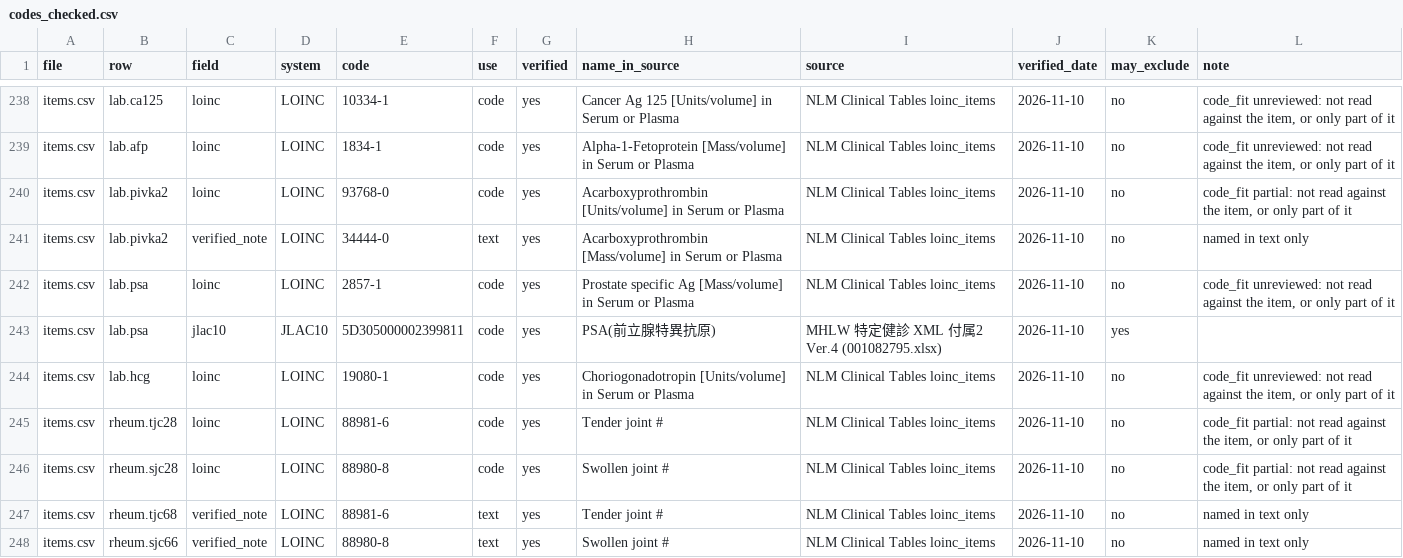
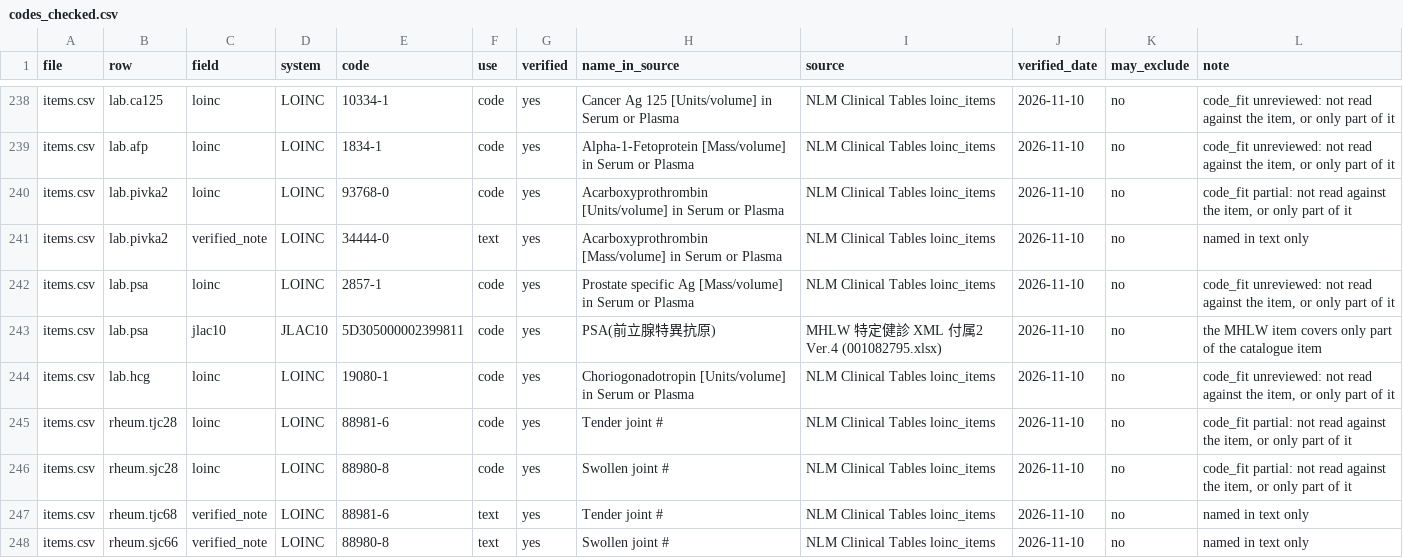
Before and after one commit to zandis/Auto-GPT, a CSV file: trialbox/catalogue/codes_checked.csv, drawn as a sheet; only a part is shown, gaps mark what is left out.

```diff
--- a/trialbox/catalogue/codes_checked.csv
+++ b/trialbox/catalogue/codes_checked.csv
@@ -242,3 +242,3 @@ items.csv,lab.pivka2,verified_note,LOINC,34444-0,text,yes,Acarboxyprothrombin [M
 items.csv,lab.psa,loinc,LOINC,2857-1,code,yes,Prostate specific Ag [Mass/volume] in Serum or Plasma,NLM Clinical Tables loinc_items,2026-11-10,no,"code_fit unreviewed: not read against the item, or only part of it"
-items.csv,lab.psa,jlac10,JLAC10,5D305000002399811,code,yes,PSA(前立腺特異抗原),MHLW 特定健診 XML 付属2 Ver.4 (001082795.xlsx),2026-11-10,yes,
+items.csv,lab.psa,jlac10,JLAC10,5D305000002399811,code,yes,PSA(前立腺特異抗原),MHLW 特定健診 XML 付属2 Ver.4 (001082795.xlsx),2026-11-10,no,the MHLW item covers only part of the catalogue item
 items.csv,lab.hcg,loinc,LOINC,19080-1,code,yes,Choriogonadotropin [Units/volume] in Serum or Plasma,NLM Clinical Tables loinc_items,2026-11-10,no,"code_fit unreviewed: not read against the item, or only part of it"
```
Also changed, not shown: trialbox/catalogue/items.csv, trialbox/catalogue/phenotype_icd10cm.csv, 9 other files.
